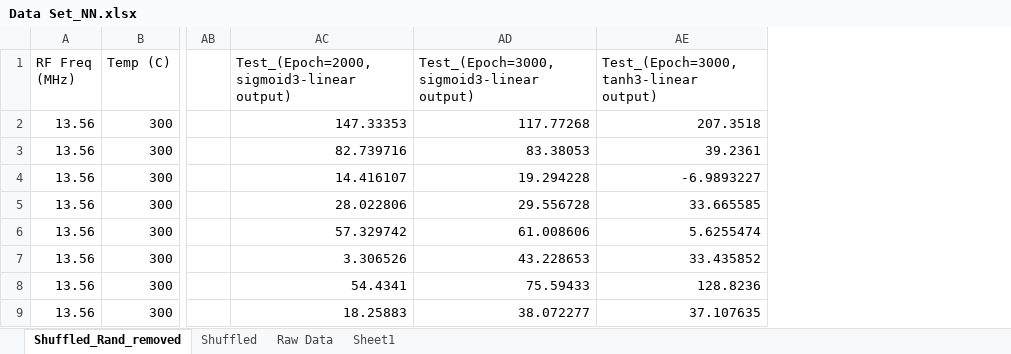
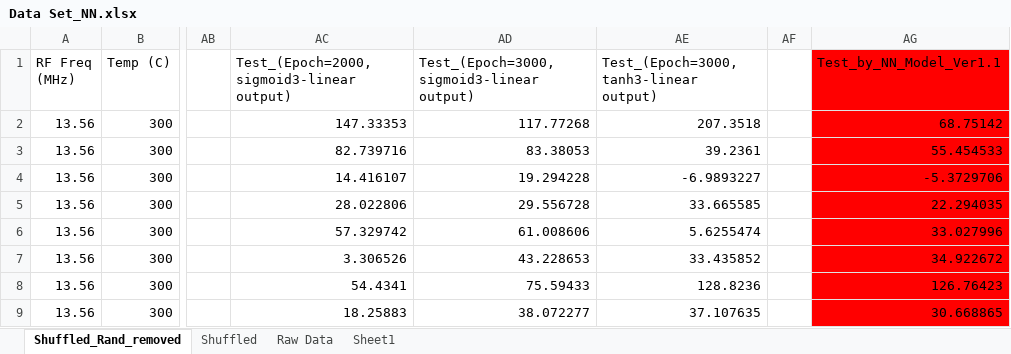
Before and after one commit to Geonu-AI/Regression_Analysis_of_PECVD_SiNx, an Excel workbook: results/4. NN_Regression/Data Set_NN.xlsx, sheet Shuffled_Rand_removed, drawn as a sheet; only a part is shown, gaps mark what is left out; values as stored, in another font and other column widths than the file's, no borders; charts and pictures not drawn; the diff names each change by its address in the sheet, - before the commit and + after, or states it on an @@ line.

Commit message:
New Model and Results Added

```diff
--- a/results/4. NN_Regression/Data Set_NN.xlsx (sheet Shuffled_Rand_removed)
+++ b/results/4. NN_Regression/Data Set_NN.xlsx (sheet Shuffled_Rand_removed)
+column AF, empty
+column AG (Test_by_NN_Model_Ver1.1), rows 2-9: 68.75142 | 55.454533 | -5.3729706 | 22.294035 | 33.027996 | 34.922672 | 126.76423 | 30.668865
```
Also changed, not shown: sheet Shuffled, 7 other files.
